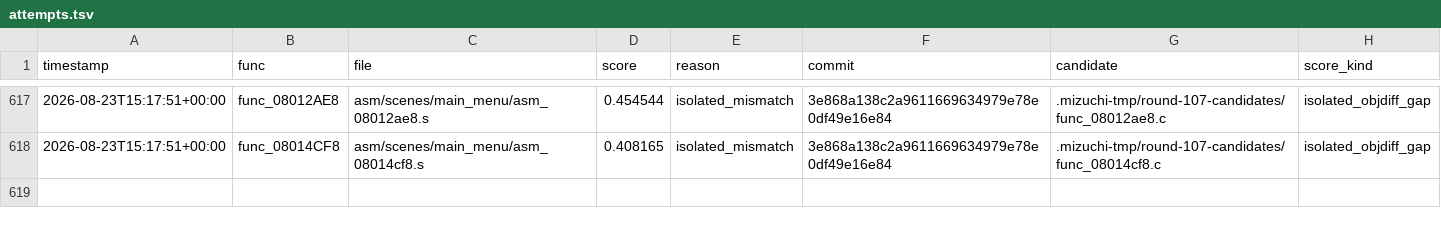
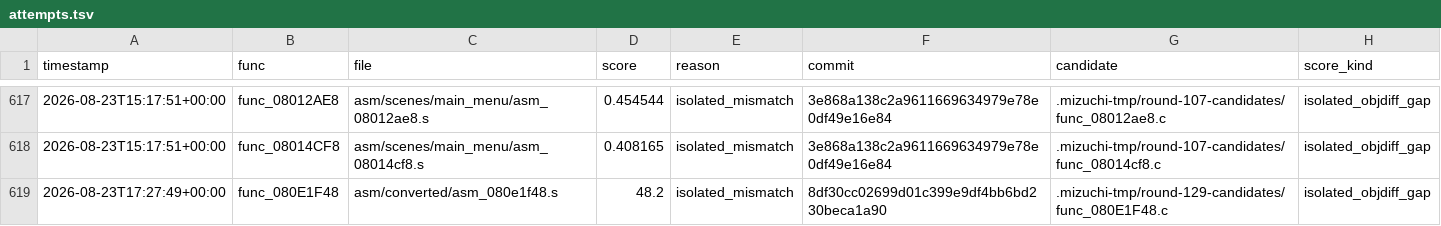
Before and after one commit to xXJSONDeruloXx/wariowareinc, a TSV file: tools/attempts.tsv, drawn as a sheet; only a part is shown, gaps mark what is left out; the diff names each change by its address in the sheet, - before the commit and + after, or states it on an @@ line.

```diff
--- a/tools/attempts.tsv
+++ b/tools/attempts.tsv
+row 619: 2026-08-23T17:27:49+00:00 | func_080E1F48 | asm/converted/asm_080e1f48.s | 48.2 | isolated_mismatch | 8df30cc02699d01c399e9df4bb6bd230beca1a90 | .mizuchi-tmp/round-129-candidates/func_080E1F48.c | isolated_objdiff_gap
```
Also changed, not shown: 15 other files.
